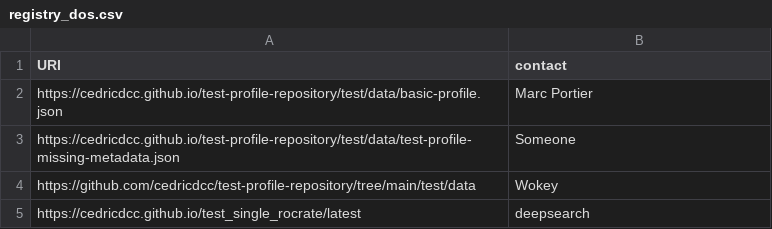
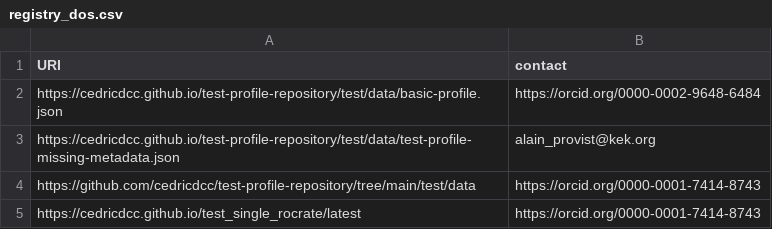
Before and after one commit to cedricdcc/profile-repository, a CSV file: registry_dos.csv, drawn as a sheet.

Commit message:
Update registry_dos.csv

```diff
--- a/registry_dos.csv
+++ b/registry_dos.csv
@@ -1,5 +1,5 @@
 URI,contact
-https://cedricdcc.github.io/test-profile-repository/test/data/basic-profile.json,Marc Portier
-https://cedricdcc.github.io/test-profile-repository/test/data/test-profile-missing-metadata.json,Someone
-https://github.com/cedricdcc/test-profile-repository/tree/main/test/data, Wokey
-https://cedricdcc.github.io/test_single_rocrate/latest, deepsearch
+https://cedricdcc.github.io/test-profile-repository/test/data/basic-profile.json,https://orcid.org/0000-0002-9648-6484
+https://cedricdcc.github.io/test-profile-repository/test/data/test-profile-missing-metadata.json,alain_provist@kek.org
+https://github.com/cedricdcc/test-profile-repository/tree/main/test/data, https://orcid.org/0000-0001-7414-8743
+https://cedricdcc.github.io/test_single_rocrate/latest,https://orcid.org/0000-0001-7414-8743
```
